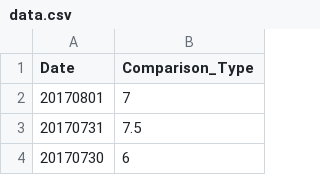
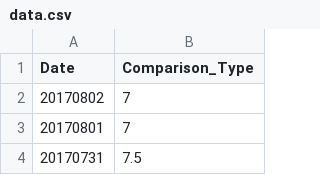
Before and after one commit to wh-forker/jhfjhfj1.github.io, a CSV file: js/data.csv, drawn as a sheet; only a part is shown; the shorter side is filled out with more unchanged rows.

Commit message:
tracker

```diff
--- a/js/data.csv
+++ b/js/data.csv
@@ -1,2 +1,3 @@
 Date,Comparison_Type
+20170802,7
 20170801,7
```
